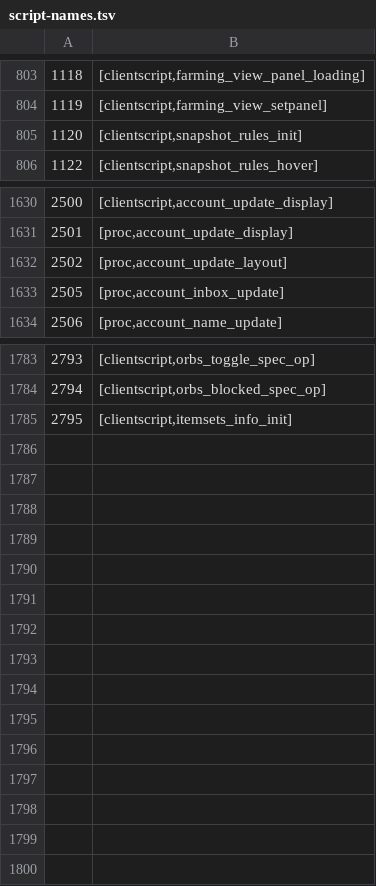
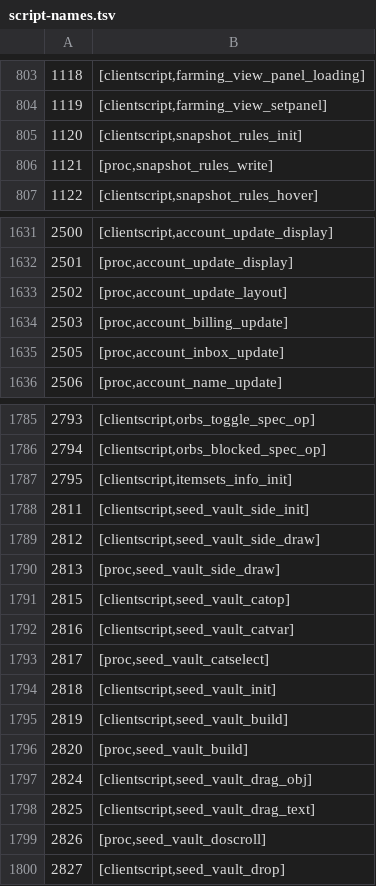
Before and after one commit to RuneStar/cs2, a TSV file: src/main/resources/org/runestar/cs2/script-names.tsv, drawn as a sheet; only a part is shown, gaps mark what is left out; the diff names each change by its address in the sheet, - before the commit and + after, or states it on an @@ line.

Commit message:
Update names

```diff
--- a/src/main/resources/org/runestar/cs2/script-names.tsv
+++ b/src/main/resources/org/runestar/cs2/script-names.tsv
+row 806: 1121 | [proc,snapshot_rules_write]
+row 1634: 2503 | [proc,account_billing_update]
+row 1788: 2811 | [clientscript,seed_vault_side_init]
+row 1789: 2812 | [clientscript,seed_vault_side_draw]
+row 1790: 2813 | [proc,seed_vault_side_draw]
+row 1791: 2815 | [clientscript,seed_vault_catop]
+row 1792: 2816 | [clientscript,seed_vault_catvar]
+row 1793: 2817 | [proc,seed_vault_catselect]
+row 1794: 2818 | [clientscript,seed_vault_init]
+row 1795: 2819 | [clientscript,seed_vault_build]
+row 1796: 2820 | [proc,seed_vault_build]
+row 1797: 2824 | [clientscript,seed_vault_drag_obj]
+row 1798: 2825 | [clientscript,seed_vault_drag_text]
+row 1799: 2826 | [proc,seed_vault_doscroll]
+row 1800: 2827 | [clientscript,seed_vault_drop]
```
